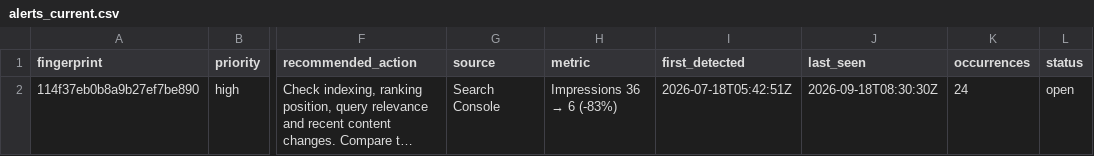
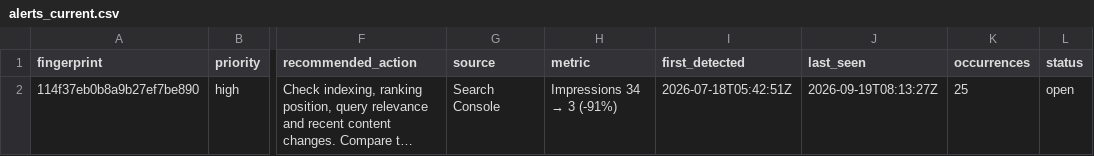
Before and after one commit to hamidrasheed350-hue/engineerwala-seo-tracker, a CSV file: data/alerts_current.csv, drawn as a sheet; only a part is shown, gaps mark what is left out; long unchanged cells end in …; the diff names each change by its address in the sheet, - before the commit and + after, or states it on an @@ line.

```diff
--- a/data/alerts_current.csv
+++ b/data/alerts_current.csv
@@ H2 (metric): Impressions 36 → 6 (-83%) → Impressions 34 → 3 (-91%) @@
-J2 (last_seen): 2026-09-18T08:30:30Z
+J2 (last_seen): 2026-09-19T08:13:27Z
-K2 (occurrences): 24
+K2 (occurrences): 25
```
Also changed, not shown: data/alerts_log.csv, data/pagespeed_results.csv, 16 other files.
